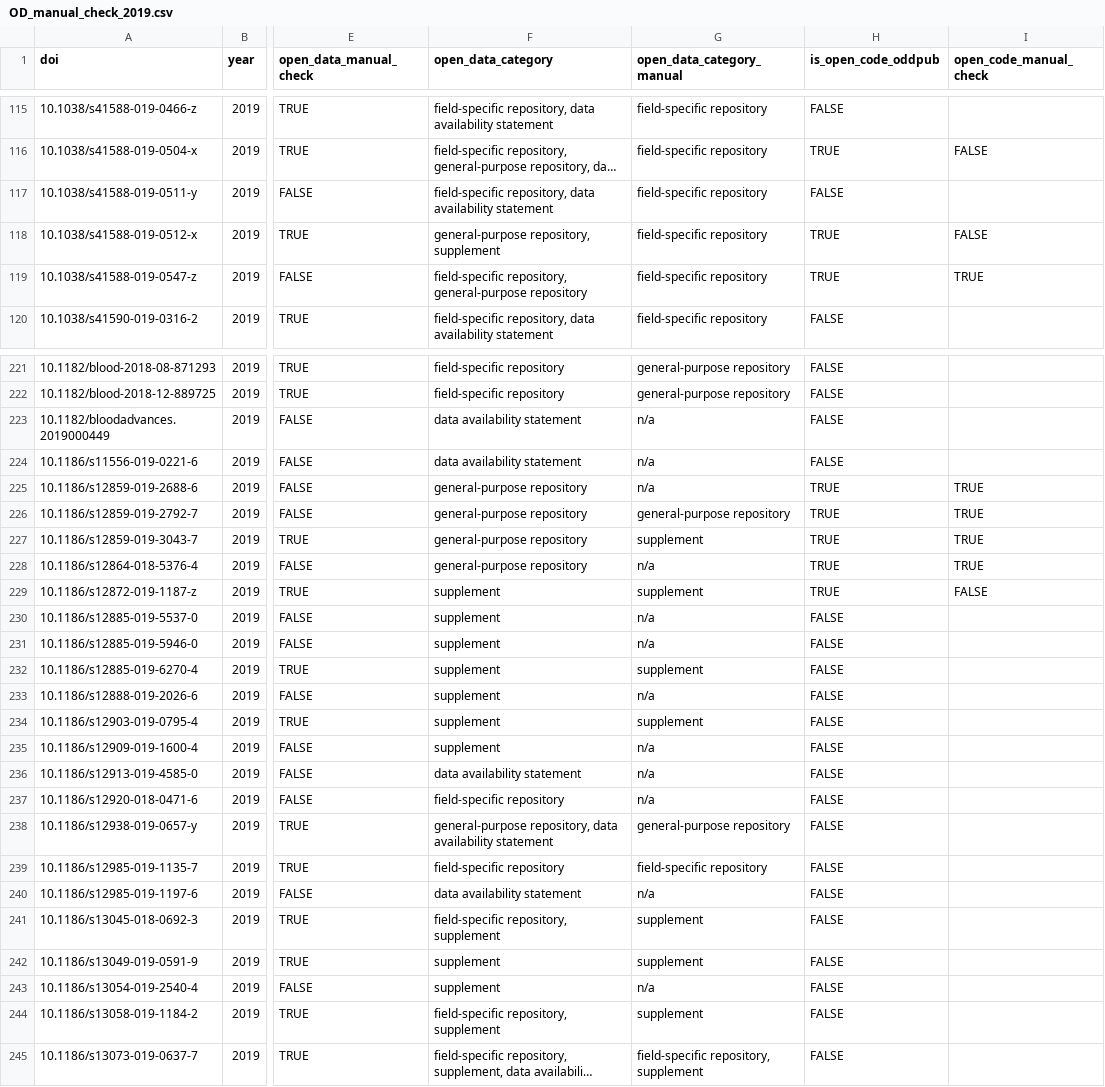
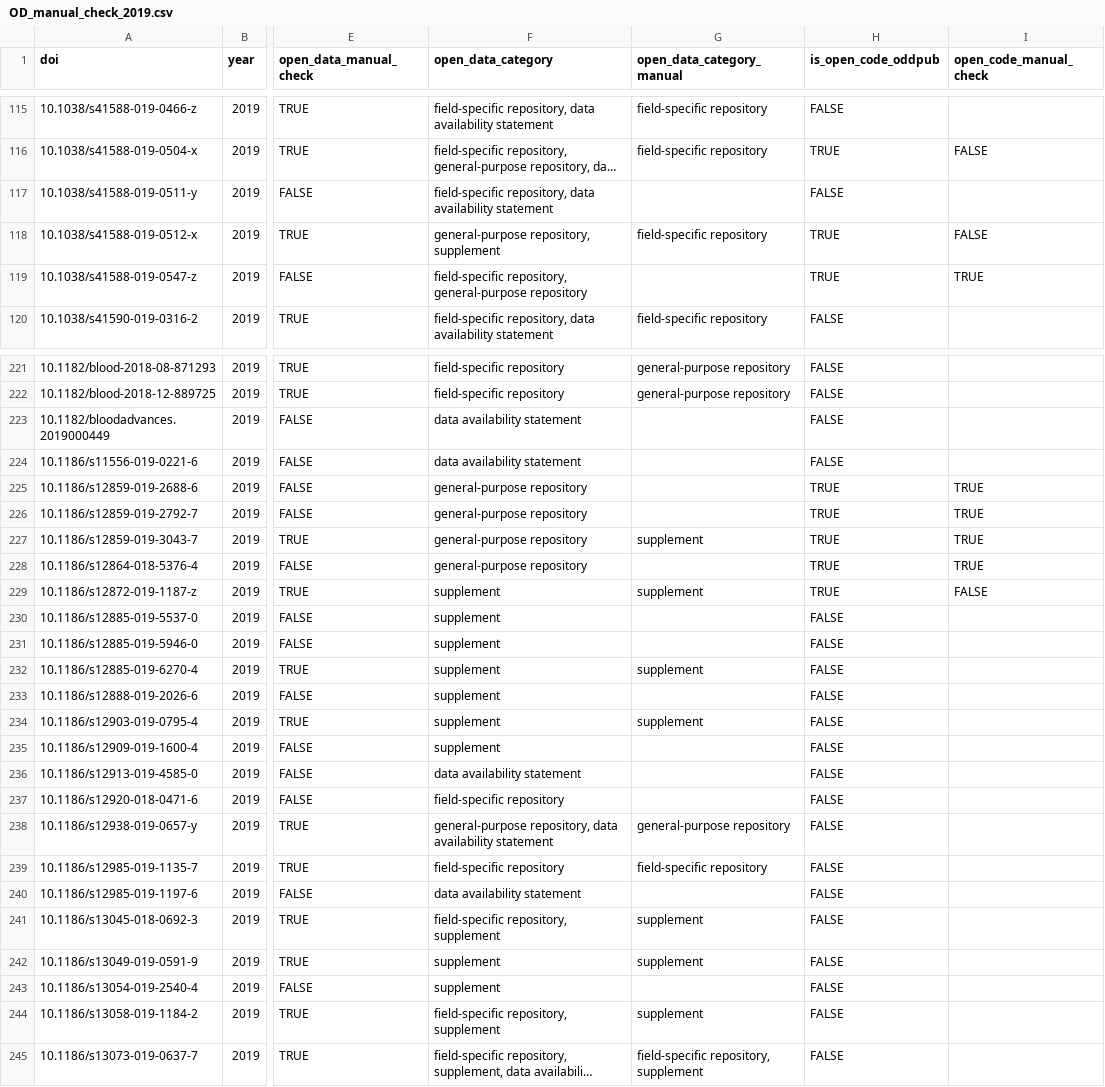
Before and after one commit to quest-bih/dashboard, a CSV file: results/OD_manual_check_2019.csv, drawn as a sheet; only a part is shown, gaps mark what is left out; long unchanged cells end in …; the diff covers the shown part only; the diff names each change by its address in the sheet, - before the commit and + after, or states it on an @@ line.

Commit message:
Removed irrelevant entries for manual Open Data check

```diff
--- a/results/OD_manual_check_2019.csv
+++ b/results/OD_manual_check_2019.csv
-G117 (open_data_category_manual): field-specific repository
+G117 (open_data_category_manual): (empty)
-G119 (open_data_category_manual): field-specific repository
+G119 (open_data_category_manual): (empty)
-G223:G225 (open_data_category_manual): n/a
+G223:G225 (open_data_category_manual): (empty)
-G226 (open_data_category_manual): general-purpose repository
+G226 (open_data_category_manual): (empty)
-G228 (open_data_category_manual): n/a
+G228 (open_data_category_manual): (empty)
-G230:G231 (open_data_category_manual): n/a
+G230:G231 (open_data_category_manual): (empty)
-G233 (open_data_category_manual): n/a
+G233 (open_data_category_manual): (empty)
-G235:G237 (open_data_category_manual): n/a
+G235:G237 (open_data_category_manual): (empty)
-G240 (open_data_category_manual): n/a
+G240 (open_data_category_manual): (empty)
-G243 (open_data_category_manual): n/a
+G243 (open_data_category_manual): (empty)
```
Also changed, not shown: 51 edited cells elsewhere in this file.
